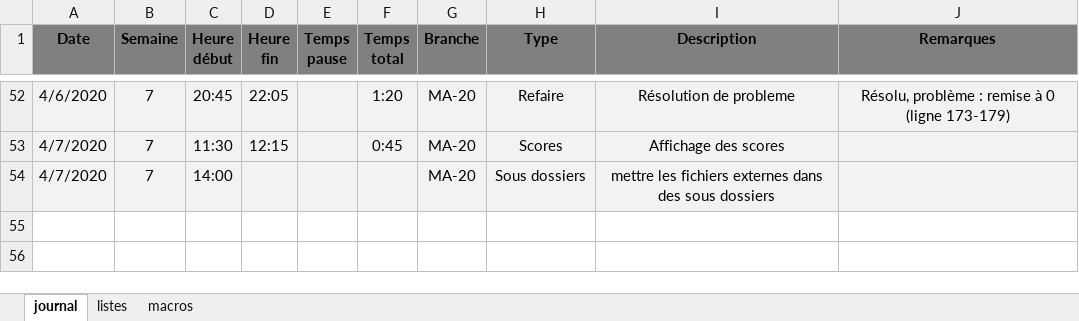
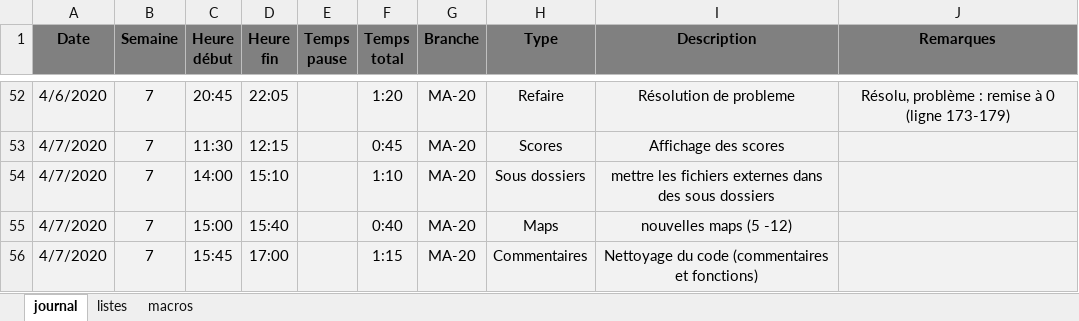
Before and after one commit to TimotheeRapin/Bataille-navale, an Excel workbook: Doc/Journal de travail.xlsx, sheet journal, drawn as a sheet; only a part is shown, gaps mark what is left out; values as stored, in another font and other column widths than the file's, no borders; the diff names each change by its address in the sheet, - before the commit and + after, or states it on an @@ line.

```diff
--- a/Doc/Journal de travail.xlsx (sheet journal)
+++ b/Doc/Journal de travail.xlsx (sheet journal)
-D54 (Heure fin): (empty)
+D54 (Heure fin): 15:10
-F54 (Temps total): (empty)
+F54 (Temps total): 1:10
+row 55: 4/7/2020 | 7 | 15:00 | 15:40 |  | 0:40 | MA-20 | Maps | nouvelles maps (5 -12)
+row 56: 4/7/2020 | 7 | 15:45 | 17:00 |  | 1:15 | MA-20 | Commentaires | Nettoyage du code (commentaires et fonctions)
```
Also changed, not shown: Doc/maps.xlsx, 10 other files.
